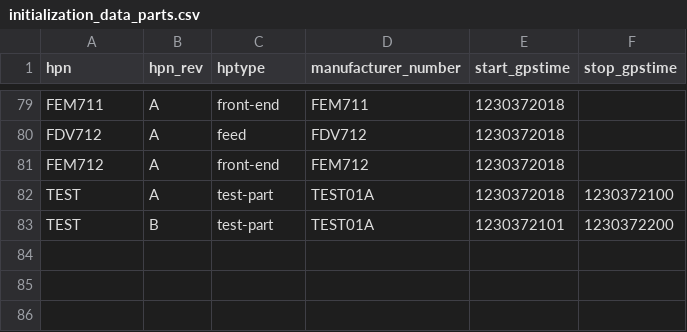
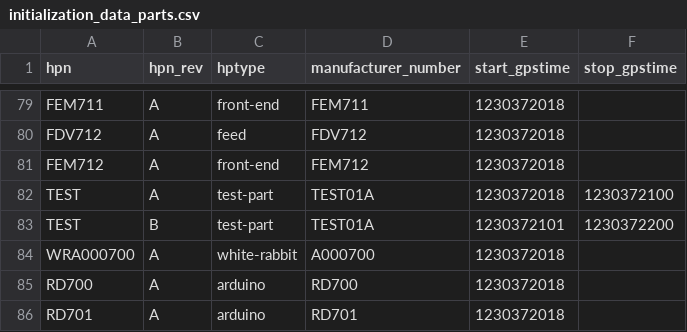
Before and after one commit to HERA-Team/hera_mc, a CSV file: hera_mc/data/test_data/initialization_data_parts.csv, drawn as a sheet; only a part is shown, gaps mark what is left out.

```diff
--- a/hera_mc/data/test_data/initialization_data_parts.csv
+++ b/hera_mc/data/test_data/initialization_data_parts.csv
@@ -83 +83,4 @@ TEST,A,test-part,TEST01A,1230372018,1230372100
 TEST,B,test-part,TEST01A,1230372101,1230372200
+WRA000700,A,white-rabbit,A000700,1230372018
+RD700,A,arduino,RD700,1230372018
+RD701,A,arduino,RD701,1230372018
```
Also changed, not shown: hera_mc/data/test_data/initialization_data_connections.csv, 6 other files.
